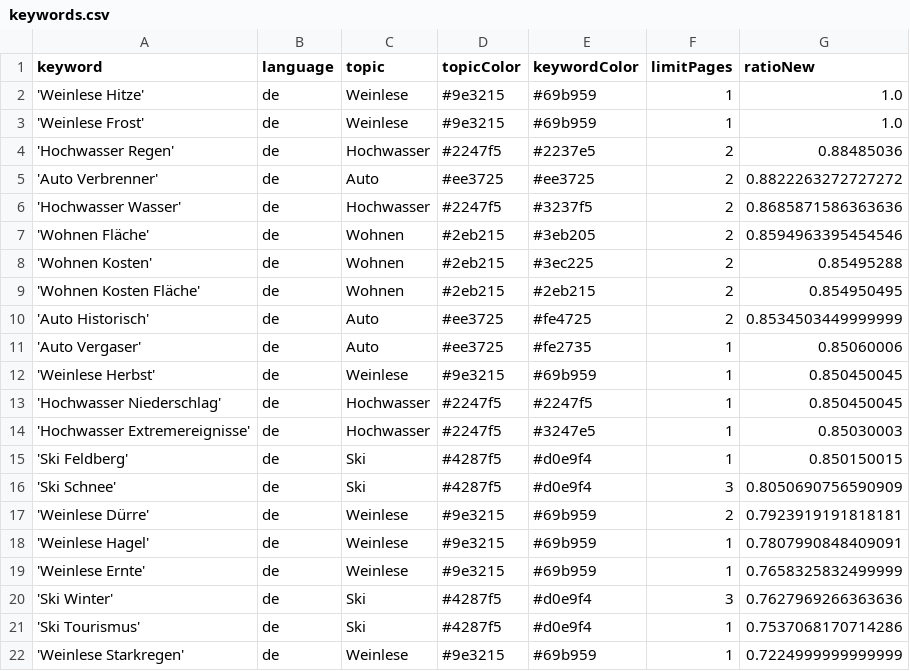
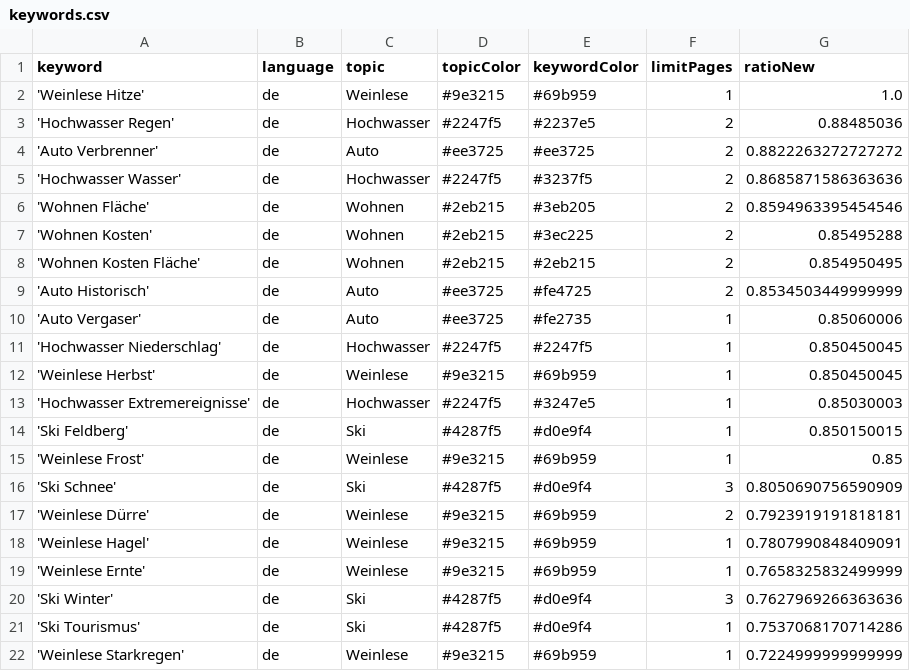
Before and after one commit to LuxiNecel-news/winterIsComing2, a CSV file: keywords.csv, drawn as a sheet; only a part is shown.

Commit message:
Commit from GitHub Actions (harvest:0.0)

```diff
--- a/keywords.csv
+++ b/keywords.csv
@@ -2,3 +2,2 @@ keyword,language,topic,topicColor,keywordColor,limitPages,ratioNew
 'Weinlese Hitze',de,Weinlese,#9e3215,#69b959,1,1.0
-'Weinlese Frost',de,Weinlese,#9e3215,#69b959,1,1.0
 'Hochwasser Regen',de,Hochwasser,#2247f5,#2237e5,2,0.88485036
@@ -11,6 +10,7 @@ keyword,language,topic,topicColor,keywordColor,limitPages,ratioNew
 'Auto Vergaser',de,Auto,#ee3725,#fe2735,1,0.85060006
+'Hochwasser Niederschlag',de,Hochwasser,#2247f5,#2247f5,1,0.850450045
 'Weinlese Herbst',de,Weinlese,#9e3215,#69b959,1,0.850450045
-'Hochwasser Niederschlag',de,Hochwasser,#2247f5,#2247f5,1,0.850450045
 'Hochwasser Extremereignisse',de,Hochwasser,#2247f5,#3247e5,1,0.85030003
 'Ski Feldberg',de,Ski,#4287f5,#d0e9f4,1,0.850150015
+'Weinlese Frost',de,Weinlese,#9e3215,#69b959,1,0.85
 'Ski Schnee',de,Ski,#4287f5,#d0e9f4,3,0.8050690756590909
```
